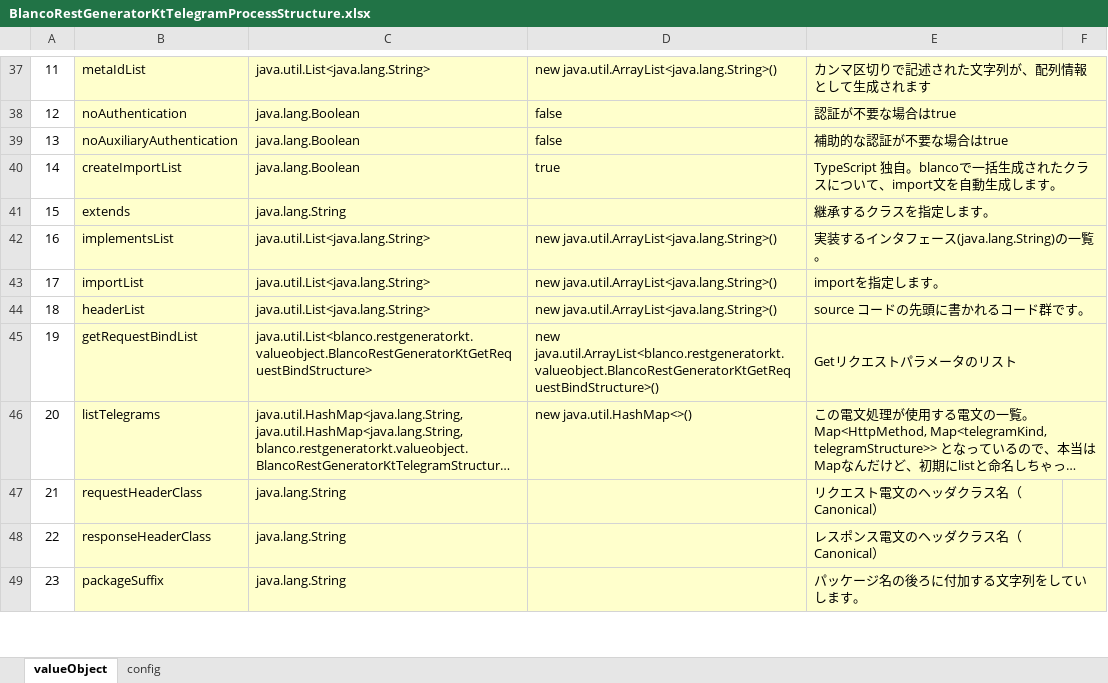
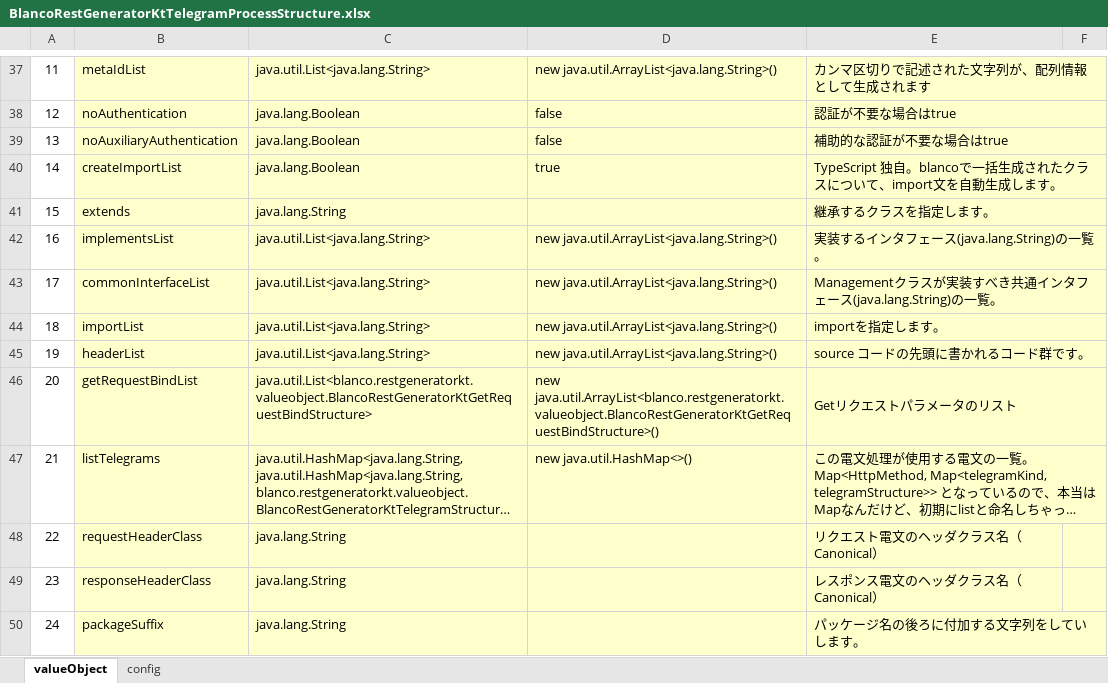
Before and after one commit to uedaueo/blancoRestGeneratorKt, an Excel workbook: meta/program/BlancoRestGeneratorKtTelegramProcessStructure.xlsx, sheet valueObject, drawn as a sheet; only a part is shown, gaps mark what is left out; long unchanged cells end in …; values as stored, in another font and other column widths than the file's, no borders; addresses are those after the commit; the diff names each change by its address in the sheet, - before the commit and + after, or states it on an @@ line.

```diff
--- a/meta/program/BlancoRestGeneratorKtTelegramProcessStructure.xlsx (sheet valueObject)
+++ b/meta/program/BlancoRestGeneratorKtTelegramProcessStructure.xlsx (sheet valueObject)
+row 43: 17 | commonInterfaceList | java.util.List<java.lang.String> | new java.util.ArrayList<java.lang.String>() | Managementクラスが実装すべき共通インタフェース(java.lang.String)の一覧。
@@ column A renumbered from row 44 down @@
```
Also changed, not shown: meta/plainApi/BlancoApiPlainSample.xlsx, meta/program/BlancoRestGeneratorKtConstants.xlsx, 10 other files.
